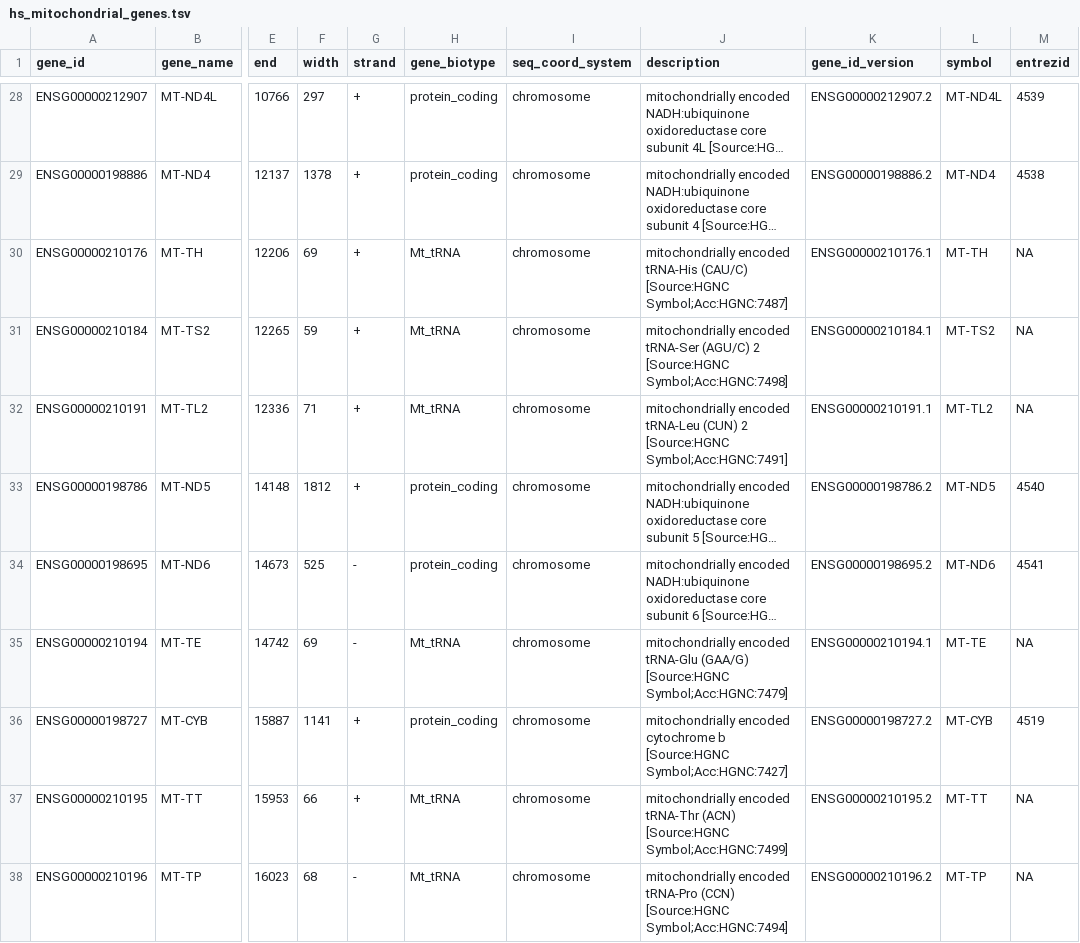
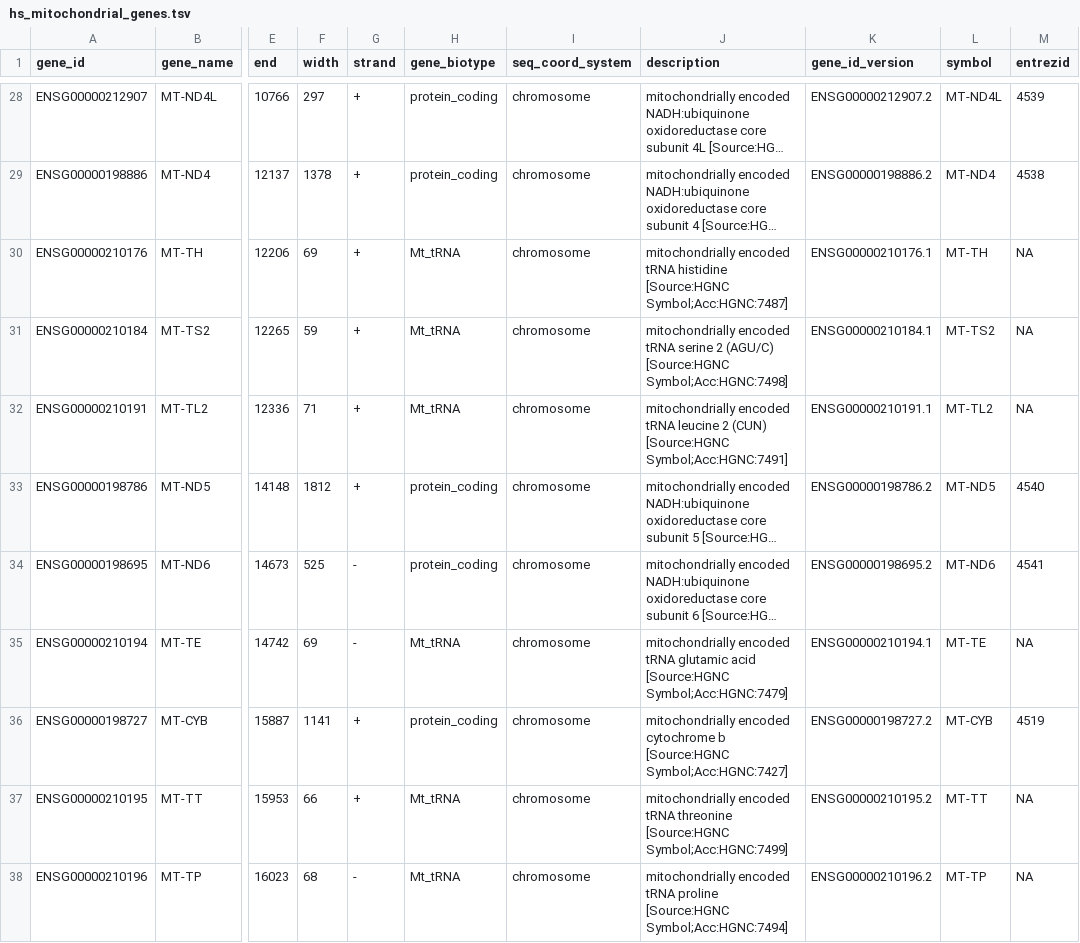
Before and after one commit to AlexsLemonade/training-modules, a TSV file: scRNA-seq/data/glioblastoma/hs_mitochondrial_genes.tsv, drawn as a sheet; only a part is shown, gaps mark what is left out; long unchanged cells end in …; the diff covers the shown part only; the diff names each change by its address in the sheet, - before the commit and + after, or states it on an @@ line.

```diff
--- a/scRNA-seq/data/glioblastoma/hs_mitochondrial_genes.tsv
+++ b/scRNA-seq/data/glioblastoma/hs_mitochondrial_genes.tsv
-J30 (description): mitochondrially encoded tRNA-His (CAU/C) [Source:HGNC Symbol;Acc:HGNC:7487]
+J30 (description): mitochondrially encoded tRNA histidine [Source:HGNC Symbol;Acc:HGNC:7487]
-J31 (description): mitochondrially encoded tRNA-Ser (AGU/C) 2 [Source:HGNC Symbol;Acc:HGNC:7498]
+J31 (description): mitochondrially encoded tRNA serine 2 (AGU/C) [Source:HGNC Symbol;Acc:HGNC:7498]
-J32 (description): mitochondrially encoded tRNA-Leu (CUN) 2 [Source:HGNC Symbol;Acc:HGNC:7491]
+J32 (description): mitochondrially encoded tRNA leucine 2 (CUN) [Source:HGNC Symbol;Acc:HGNC:7491]
-J35 (description): mitochondrially encoded tRNA-Glu (GAA/G) [Source:HGNC Symbol;Acc:HGNC:7479]
+J35 (description): mitochondrially encoded tRNA glutamic acid [Source:HGNC Symbol;Acc:HGNC:7479]
-J37 (description): mitochondrially encoded tRNA-Thr (ACN) [Source:HGNC Symbol;Acc:HGNC:7499]
+J37 (description): mitochondrially encoded tRNA threonine [Source:HGNC Symbol;Acc:HGNC:7499]
-J38 (description): mitochondrially encoded tRNA-Pro (CCN) [Source:HGNC Symbol;Acc:HGNC:7494]
+J38 (description): mitochondrially encoded tRNA proline [Source:HGNC Symbol;Acc:HGNC:7494]
```
Also changed, not shown: 20 edited cells elsewhere in this file.
